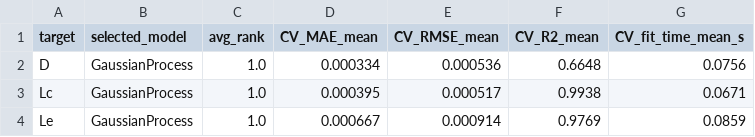
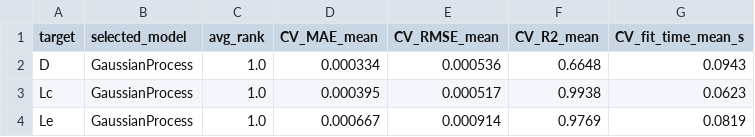
Before and after one commit to Janardhanan-R/AI_Crystal_Growth, a CSV file: results/best_model_per_target.csv, drawn as a sheet.

```diff
--- a/results/best_model_per_target.csv
+++ b/results/best_model_per_target.csv
@@ -1,4 +1,4 @@
 target,selected_model,avg_rank,CV_MAE_mean,CV_RMSE_mean,CV_R2_mean,CV_fit_time_mean_s
-D,GaussianProcess,1.0,0.000334,0.000536,0.6648,0.0756
-Lc,GaussianProcess,1.0,0.000395,0.000517,0.9938,0.0671
-Le,GaussianProcess,1.0,0.000667,0.000914,0.9769,0.0859
+D,GaussianProcess,1.0,0.000334,0.000536,0.6648,0.0943
+Lc,GaussianProcess,1.0,0.000395,0.000517,0.9938,0.0623
+Le,GaussianProcess,1.0,0.000667,0.000914,0.9769,0.0819
```
Also changed, not shown: results/cv_results_independent.csv, results/cv_results_multioutput.csv, 11 other files.
